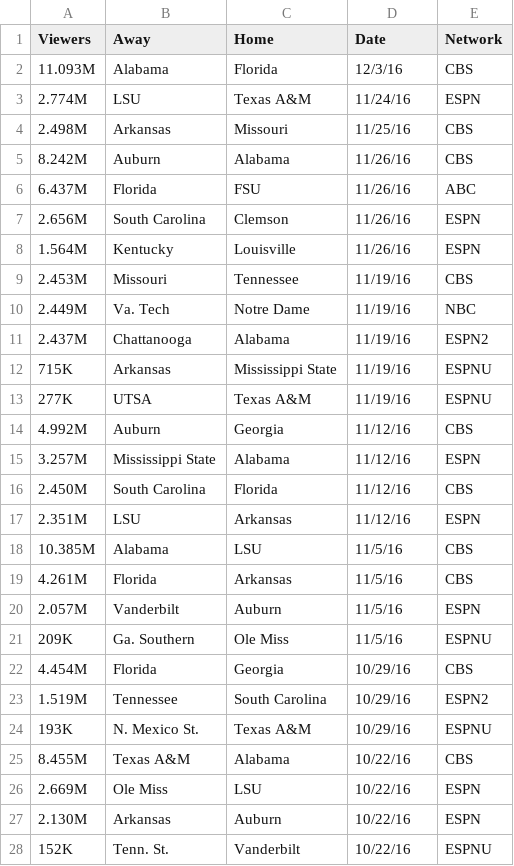
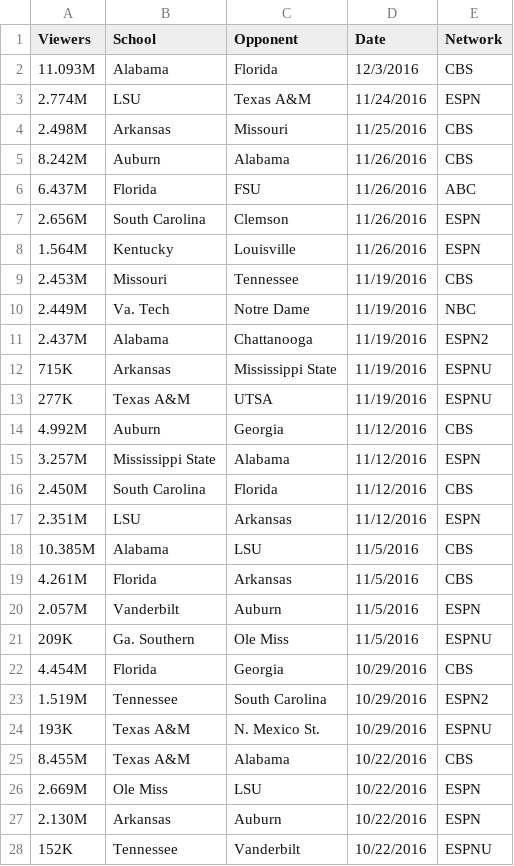
Before and after one commit to heathersaul-nos3lf/ETL_Sportsballs, a CSV file: Resources/ratings_2016.csv, drawn as a sheet; only a part is shown; the diff covers the shown part only.

```diff
--- a/Resources/ratings_2016.csv
+++ b/Resources/ratings_2016.csv
@@ -1,28 +1,28 @@
-Viewers,Away,Home,Date,Network
-11.093M,Alabama,Florida,12/3/16,CBS
-2.774M,LSU,Texas A&M,11/24/16,ESPN
-2.498M,Arkansas,Missouri,11/25/16,CBS
-8.242M,Auburn,Alabama,11/26/16,CBS
-6.437M,Florida,FSU,11/26/16,ABC
-2.656M,South Carolina,Clemson,11/26/16,ESPN
-1.564M,Kentucky,Louisville,11/26/16,ESPN
-2.453M,Missouri,Tennessee,11/19/16,CBS
-2.449M,Va. Tech,Notre Dame,11/19/16,NBC
-2.437M,Chattanooga,Alabama,11/19/16,ESPN2
-715K,Arkansas,Mississippi State,11/19/16,ESPNU
-277K,UTSA,Texas A&M,11/19/16,ESPNU
-4.992M,Auburn,Georgia,11/12/16,CBS
-3.257M,Mississippi State,Alabama,11/12/16,ESPN
-2.450M,South Carolina,Florida,11/12/16,CBS
-2.351M,LSU,Arkansas,11/12/16,ESPN
-10.385M,Alabama,LSU,11/5/16,CBS
-4.261M,Florida,Arkansas,11/5/16,CBS
-2.057M,Vanderbilt,Auburn,11/5/16,ESPN
-209K,Ga. Southern,Ole Miss,11/5/16,ESPNU
-4.454M,Florida,Georgia,10/29/16,CBS
-1.519M,Tennessee,South Carolina,10/29/16,ESPN2
-193K,N. Mexico St.,Texas A&M,10/29/16,ESPNU
-8.455M,Texas A&M,Alabama,10/22/16,CBS
-2.669M,Ole Miss,LSU,10/22/16,ESPN
-2.130M,Arkansas,Auburn,10/22/16,ESPN
-152K,Tenn. St.,Vanderbilt,10/22/16,ESPNU
+Viewers,School,Opponent,Date,Network
+11.093M,Alabama,Florida,12/3/2016,CBS
+2.774M,LSU,Texas A&M,11/24/2016,ESPN
+2.498M,Arkansas,Missouri,11/25/2016,CBS
+8.242M,Auburn,Alabama,11/26/2016,CBS
+6.437M,Florida,FSU,11/26/2016,ABC
+2.656M,South Carolina,Clemson,11/26/2016,ESPN
+1.564M,Kentucky,Louisville,11/26/2016,ESPN
+2.453M,Missouri,Tennessee,11/19/2016,CBS
+2.449M,Va. Tech,Notre Dame,11/19/2016,NBC
+2.437M,Alabama,Chattanooga,11/19/2016,ESPN2
+715K,Arkansas,Mississippi State,11/19/2016,ESPNU
+277K,Texas A&M,UTSA,11/19/2016,ESPNU
+4.992M,Auburn,Georgia,11/12/2016,CBS
+3.257M,Mississippi State,Alabama,11/12/2016,ESPN
+2.450M,South Carolina,Florida,11/12/2016,CBS
+2.351M,LSU,Arkansas,11/12/2016,ESPN
+10.385M,Alabama,LSU,11/5/2016,CBS
+4.261M,Florida,Arkansas,11/5/2016,CBS
+2.057M,Vanderbilt,Auburn,11/5/2016,ESPN
+209K,Ga. Southern,Ole Miss,11/5/2016,ESPNU
+4.454M,Florida,Georgia,10/29/2016,CBS
+1.519M,Tennessee,South Carolina,10/29/2016,ESPN2
+193K,Texas A&M,N. Mexico St.,10/29/2016,ESPNU
+8.455M,Texas A&M,Alabama,10/22/2016,CBS
+2.669M,Ole Miss,LSU,10/22/2016,ESPN
+2.130M,Arkansas,Auburn,10/22/2016,ESPN
+152K,Tennessee,Vanderbilt,10/22/2016,ESPNU
```
Also changed, not shown: 37 edited cells elsewhere in this file, Resources/ratings_2017.csv, Resources/ratings_2018.csv.
